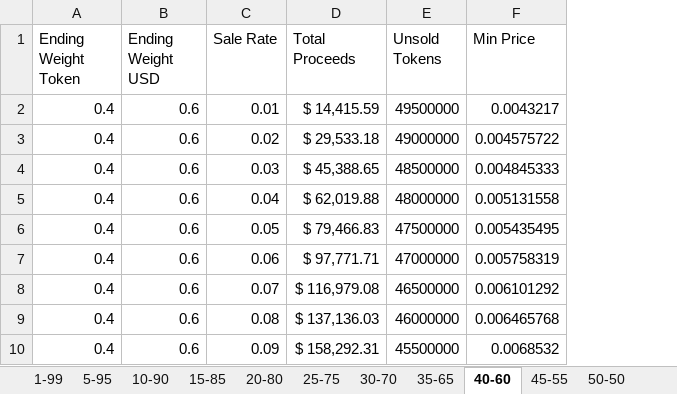
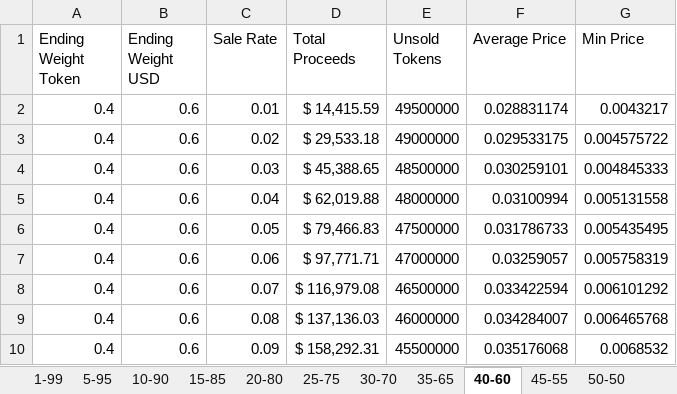
Before and after one commit to Abdsys/LBP-LL, an Excel workbook: LBPSimulator/linear_randomization.xlsx, sheet 40-60, drawn as a sheet; only a part is shown; values as stored, in another font and other column widths than the file's, no borders; the diff names each change by its address in the sheet, - before the commit and + after, or states it on an @@ line.

```diff
--- a/LBPSimulator/linear_randomization.xlsx (sheet 40-60)
+++ b/LBPSimulator/linear_randomization.xlsx (sheet 40-60)
+column F (Average Price), rows 2-10: 0.028831174 | 0.029533175 | 0.030259101 | 0.03100994 | 0.031786733 | 0.03259057 | 0.033422594 | 0.034284007 | 0.035176068
```
Also changed, not shown: sheet lbp_results_sale_linear, sheet 50-50, sheet 20-80, sheet 30-70, sheet 25-75, sheet 5-95, 5 more sheets, hidden cells, LBPSimulator/lbp_allbasecase.xlsx, LBPSimulator/random_sale.xlsx, 6 other files.
